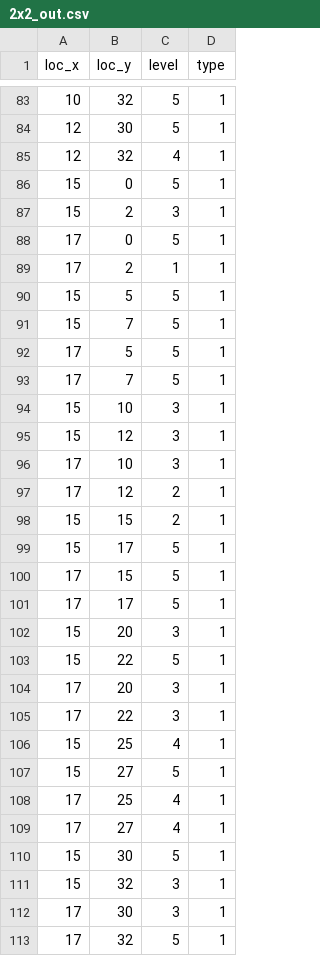
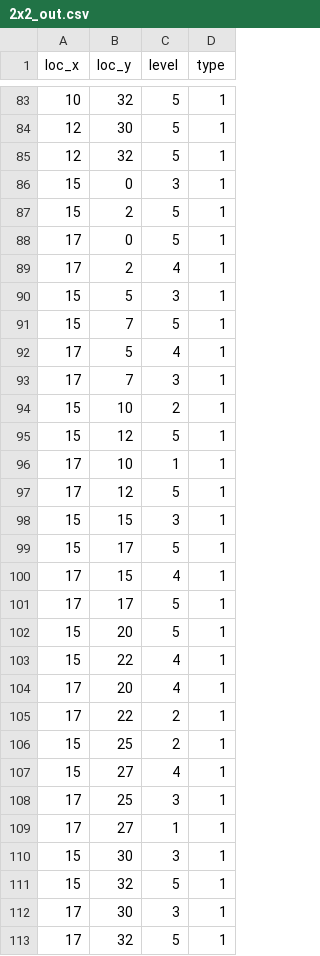
Before and after one commit to SadoP/Anno1800Skyscraper, a CSV file: layouts/2x2/2x2_out.csv, drawn as a sheet; only a part is shown, gaps mark what is left out; the diff covers the shown part only.

```diff
--- a/layouts/2x2/2x2_out.csv
+++ b/layouts/2x2/2x2_out.csv
@@ -84,29 +84,29 @@ loc_x,loc_y,level,type
 12,30,5,1
-12,32,4,1
-15,0,5,1
-15,2,3,1
+12,32,5,1
+15,0,3,1
+15,2,5,1
 17,0,5,1
-17,2,1,1
-15,5,5,1
+17,2,4,1
+15,5,3,1
 15,7,5,1
-17,5,5,1
-17,7,5,1
-15,10,3,1
-15,12,3,1
-17,10,3,1
-17,12,2,1
-15,15,2,1
+17,5,4,1
+17,7,3,1
+15,10,2,1
+15,12,5,1
+17,10,1,1
+17,12,5,1
+15,15,3,1
 15,17,5,1
-17,15,5,1
+17,15,4,1
 17,17,5,1
-15,20,3,1
-15,22,5,1
-17,20,3,1
-17,22,3,1
-15,25,4,1
-15,27,5,1
-17,25,4,1
-17,27,4,1
-15,30,5,1
-15,32,3,1
+15,20,5,1
+15,22,4,1
+17,20,4,1
+17,22,2,1
+15,25,2,1
+15,27,4,1
+17,25,3,1
+17,27,1,1
+15,30,3,1
+15,32,5,1
 17,30,3,1
```
Also changed, not shown: 111 edited cells elsewhere in this file, layouts/3x3/3x3_out.csv, 10 other files.
